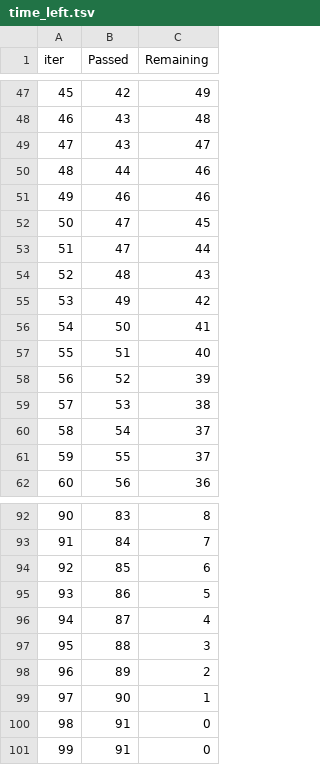
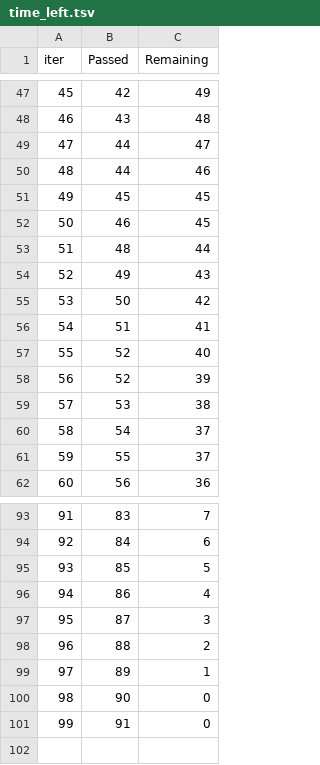
Before and after one commit to Mrincxyl/mlproject, a TSV file: catboost_info/time_left.tsv, drawn as a sheet; only a part is shown, gaps mark what is left out; removed rows and columns are numbered as before the commit, all else as after; the diff covers the shown part only; the diff names each change by its address in the sheet, - before the commit and + after, or states it on an @@ line.

```diff
--- a/catboost_info/time_left.tsv
+++ b/catboost_info/time_left.tsv
@@ column A (iter) renumbered between rows 6 and 101 @@
-B49 (Passed): 43
+B49 (Passed): 44
+row 51: 49 | 45 | 45
-C52 (Remaining): 46
+C52 (Remaining): 45
-row 52: 50 | 47 | 45
-row 53: 51 | 47 | 44
-C53 (Remaining): 43
+C53 (Remaining): 44
-C54 (Remaining): 42
+C54 (Remaining): 43
-C55 (Remaining): 41
+C55 (Remaining): 42
-C56 (Remaining): 40
+C56 (Remaining): 41
+row 57: 55 | 52 | 40
-C93 (Remaining): 8
+C93 (Remaining): 7
-C94 (Remaining): 7
+C94 (Remaining): 6
-C95 (Remaining): 6
+C95 (Remaining): 5
-C96 (Remaining): 5
+C96 (Remaining): 4
-C97 (Remaining): 4
+C97 (Remaining): 3
-C98 (Remaining): 3
+C98 (Remaining): 2
-C99 (Remaining): 2
+C99 (Remaining): 1
-C100 (Remaining): 1
+C100 (Remaining): 0
-row 101: 99 | 91 | 0
```
Also changed, not shown: 9 added rows, 8 removed rows and 48 edited cells elsewhere in this file, 10 other files.
